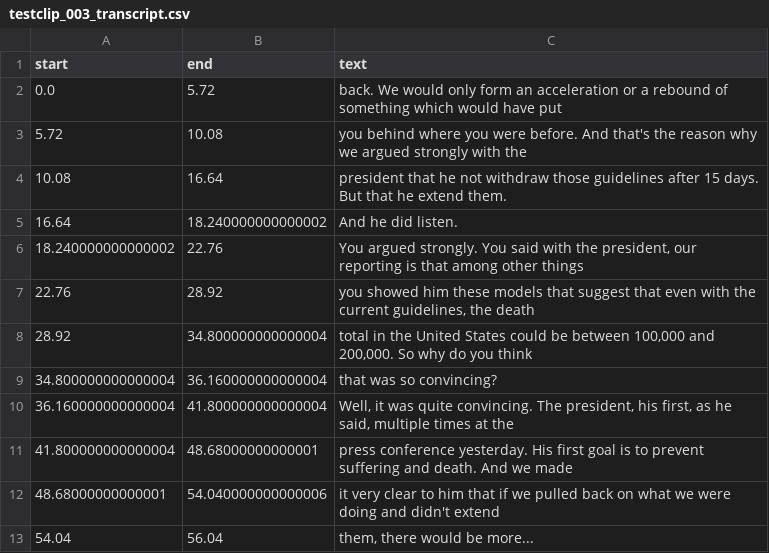
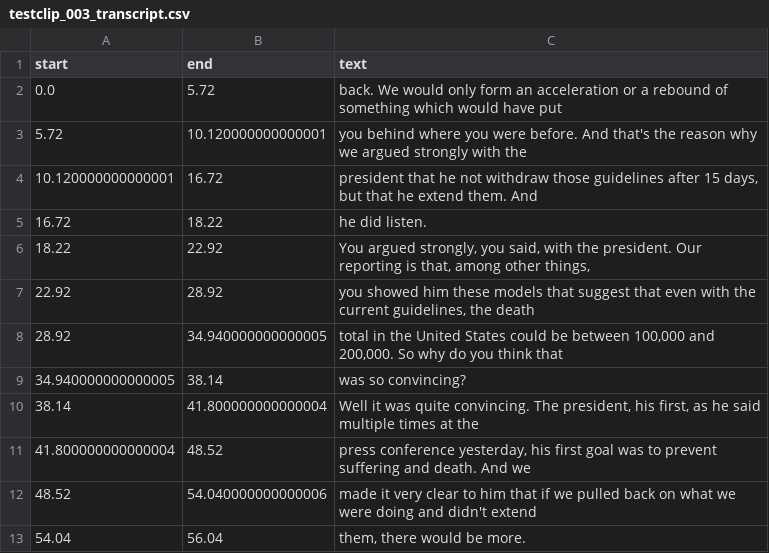
Before and after one commit to numediart/DMDC, a CSV file: Whisper/output/testclip_003_transcript.csv, drawn as a sheet.

```diff
--- a/Whisper/output/testclip_003_transcript.csv
+++ b/Whisper/output/testclip_003_transcript.csv
@@ -2,12 +2,12 @@ start,end,text
 0.0,5.72, back. We would only form an acceleration or a rebound of something which would have put
-5.72,10.08, you behind where you were before. And that's the reason why we argued strongly with the
-10.08,16.64, president that he not withdraw those guidelines after 15 days. But that he extend them.
-16.64,18.240000000000002, And he did listen.
-18.240000000000002,22.76," You argued strongly. You said with the president, our reporting is that among other things"
-22.76,28.92," you showed him these models that suggest that even with the current guidelines, the death"
-28.92,34.800000000000004," total in the United States could be between 100,000 and 200,000. So why do you think"
-34.800000000000004,36.160000000000004, that was so convincing?
-36.160000000000004,41.800000000000004," Well, it was quite convincing. The president, his first, as he said, multiple times at the"
-41.800000000000004,48.68000000000001, press conference yesterday. His first goal is to prevent suffering and death. And we made
-48.68000000000001,54.040000000000006, it very clear to him that if we pulled back on what we were doing and didn't extend
-54.04,56.04," them, there would be more..."
+5.72,10.120000000000001, you behind where you were before. And that's the reason why we argued strongly with the
+10.120000000000001,16.72," president that he not withdraw those guidelines after 15 days, but that he extend them. And"
+16.72,18.22, he did listen.
+18.22,22.92," You argued strongly, you said, with the president. Our reporting is that, among other things,"
+22.92,28.92," you showed him these models that suggest that even with the current guidelines, the death"
+28.92,34.940000000000005," total in the United States could be between 100,000 and 200,000. So why do you think that"
+34.940000000000005,38.14, was so convincing?
+38.14,41.800000000000004," Well it was quite convincing. The president, his first, as he said multiple times at the"
+41.800000000000004,48.52," press conference yesterday, his first goal was to prevent suffering and death. And we"
+48.52,54.040000000000006, made it very clear to him that if we pulled back on what we were doing and didn't extend
+54.04,56.04," them, there would be more."
```
Also changed, not shown: Whisper/output/testclip_001_transcript.csv, Whisper/output/testclip_002_transcript.csv, 20 other files.
